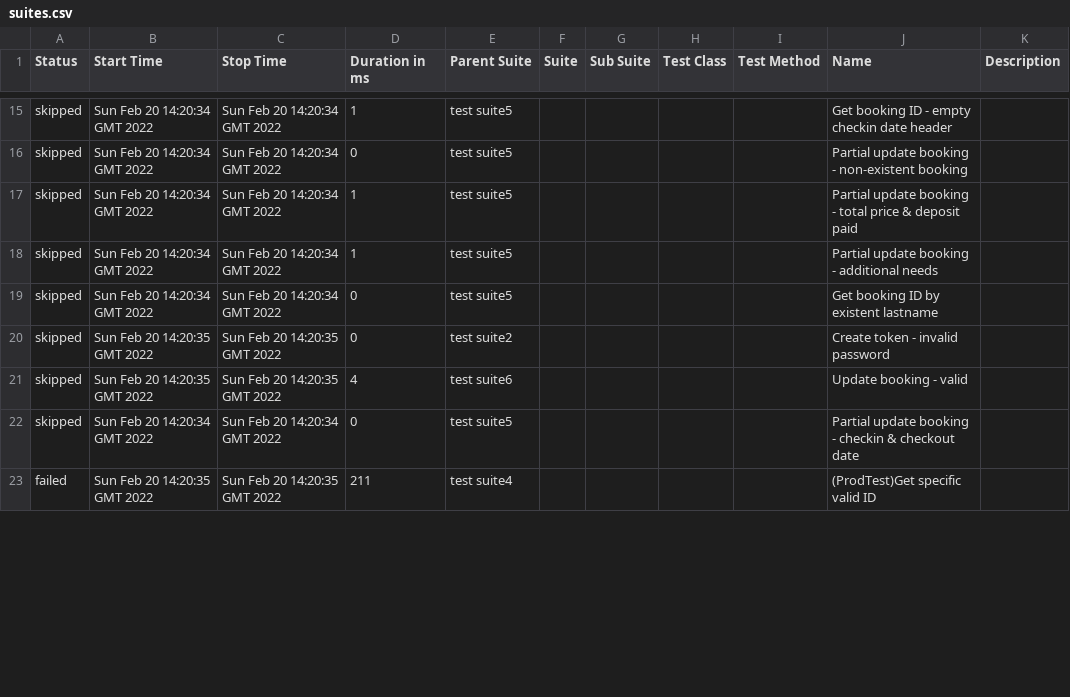
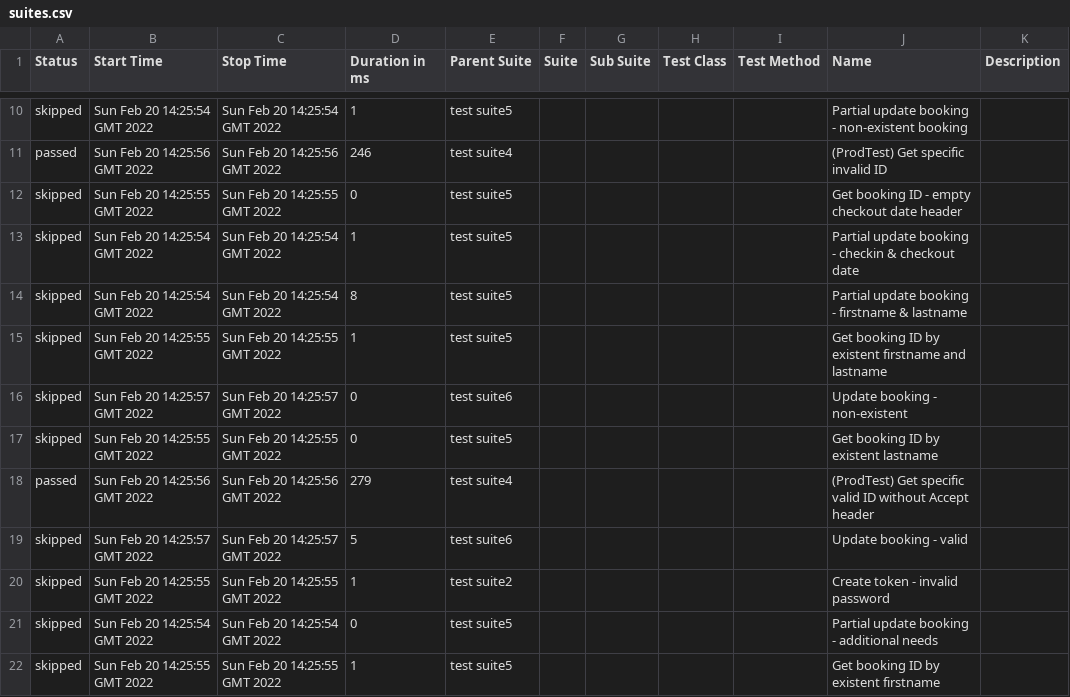
Before and after one commit to vikasg52/api-automation-pactumjs-jest-by-vikasgarg, a CSV file: data/suites.csv, drawn as a sheet; only a part is shown, gaps mark what is left out; the diff covers the shown part only.

```diff
--- a/data/suites.csv
+++ b/data/suites.csv
@@ -15,9 +10,13 @@
-"skipped","Sun Feb 20 14:20:34 GMT 2022","Sun Feb 20 14:20:34 GMT 2022","1","test  suite5","","","","","Get booking ID - empty checkin date header",""
-"skipped","Sun Feb 20 14:20:34 GMT 2022","Sun Feb 20 14:20:34 GMT 2022","0","test  suite5","","","","","Partial update booking - non-existent booking",""
-"skipped","Sun Feb 20 14:20:34 GMT 2022","Sun Feb 20 14:20:34 GMT 2022","1","test  suite5","","","","","Partial update booking - total price & deposit paid",""
-"skipped","Sun Feb 20 14:20:34 GMT 2022","Sun Feb 20 14:20:34 GMT 2022","1","test  suite5","","","","","Partial update booking - additional needs",""
-"skipped","Sun Feb 20 14:20:34 GMT 2022","Sun Feb 20 14:20:34 GMT 2022","0","test  suite5","","","","","Get booking ID by existent lastname",""
-"skipped","Sun Feb 20 14:20:35 GMT 2022","Sun Feb 20 14:20:35 GMT 2022","0","test  suite2","","","","","Create token - invalid password",""
-"skipped","Sun Feb 20 14:20:35 GMT 2022","Sun Feb 20 14:20:35 GMT 2022","4","test  suite6","","","","","Update booking - valid",""
-"skipped","Sun Feb 20 14:20:34 GMT 2022","Sun Feb 20 14:20:34 GMT 2022","0","test  suite5","","","","","Partial update booking - checkin & checkout date",""
-"failed","Sun Feb 20 14:20:35 GMT 2022","Sun Feb 20 14:20:35 GMT 2022","211","test  suite4","","","","","(ProdTest)Get specific valid ID",""
+"skipped","Sun Feb 20 14:25:54 GMT 2022","Sun Feb 20 14:25:54 GMT 2022","1","test  suite5","","","","","Partial update booking - non-existent booking",""
+"passed","Sun Feb 20 14:25:56 GMT 2022","Sun Feb 20 14:25:56 GMT 2022","246","test  suite4","","","","","(ProdTest) Get specific invalid ID",""
+"skipped","Sun Feb 20 14:25:55 GMT 2022","Sun Feb 20 14:25:55 GMT 2022","0","test  suite5","","","","","Get booking ID - empty checkout date header",""
+"skipped","Sun Feb 20 14:25:54 GMT 2022","Sun Feb 20 14:25:54 GMT 2022","1","test  suite5","","","","","Partial update booking - checkin & checkout date",""
+"skipped","Sun Feb 20 14:25:54 GMT 2022","Sun Feb 20 14:25:54 GMT 2022","8","test  suite5","","","","","Partial update booking - firstname & lastname",""
+"skipped","Sun Feb 20 14:25:55 GMT 2022","Sun Feb 20 14:25:55 GMT 2022","1","test  suite5","","","","","Get booking ID by existent firstname and lastname",""
+"skipped","Sun Feb 20 14:25:57 GMT 2022","Sun Feb 20 14:25:57 GMT 2022","0","test  suite6","","","","","Update booking - non-existent",""
+"skipped","Sun Feb 20 14:25:55 GMT 2022","Sun Feb 20 14:25:55 GMT 2022","0","test  suite5","","","","","Get booking ID by existent lastname",""
+"passed","Sun Feb 20 14:25:56 GMT 2022","Sun Feb 20 14:25:56 GMT 2022","279","test  suite4","","","","","(ProdTest) Get specific valid ID without Accept header",""
+"skipped","Sun Feb 20 14:25:57 GMT 2022","Sun Feb 20 14:25:57 GMT 2022","5","test  suite6","","","","","Update booking - valid",""
+"skipped","Sun Feb 20 14:25:55 GMT 2022","Sun Feb 20 14:25:55 GMT 2022","1","test  suite2","","","","","Create token - invalid password",""
+"skipped","Sun Feb 20 14:25:54 GMT 2022","Sun Feb 20 14:25:54 GMT 2022","0","test  suite5","","","","","Partial update booking - additional needs",""
+"skipped","Sun Feb 20 14:25:55 GMT 2022","Sun Feb 20 14:25:55 GMT 2022","1","test  suite5","","","","","Get booking ID by existent firstname",""
```
Also changed, not shown: 2 added rows, 6 removed rows and 31 edited cells elsewhere in this file, 45 other files.
